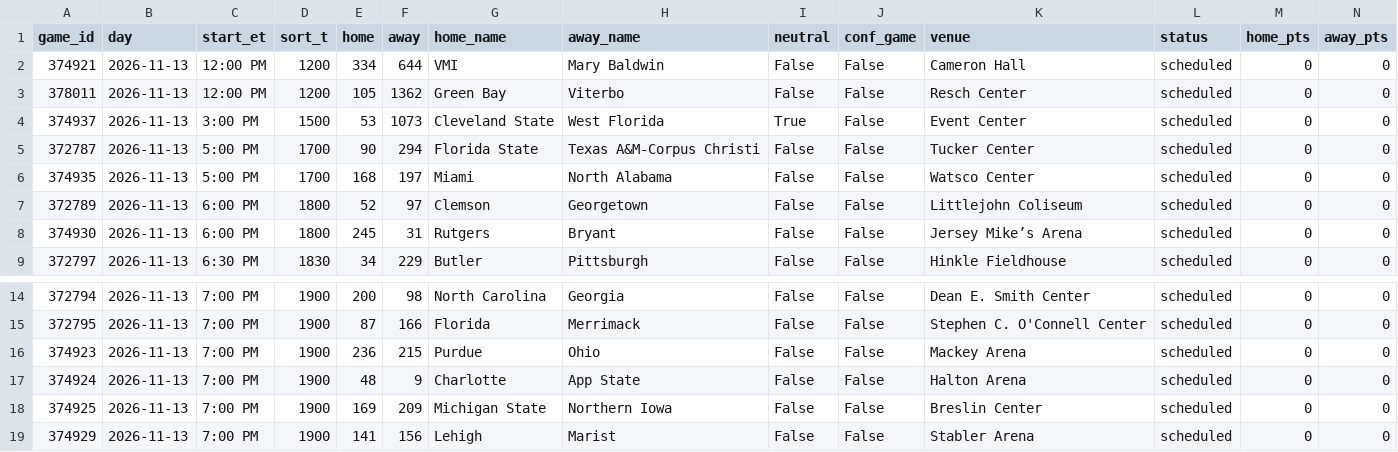
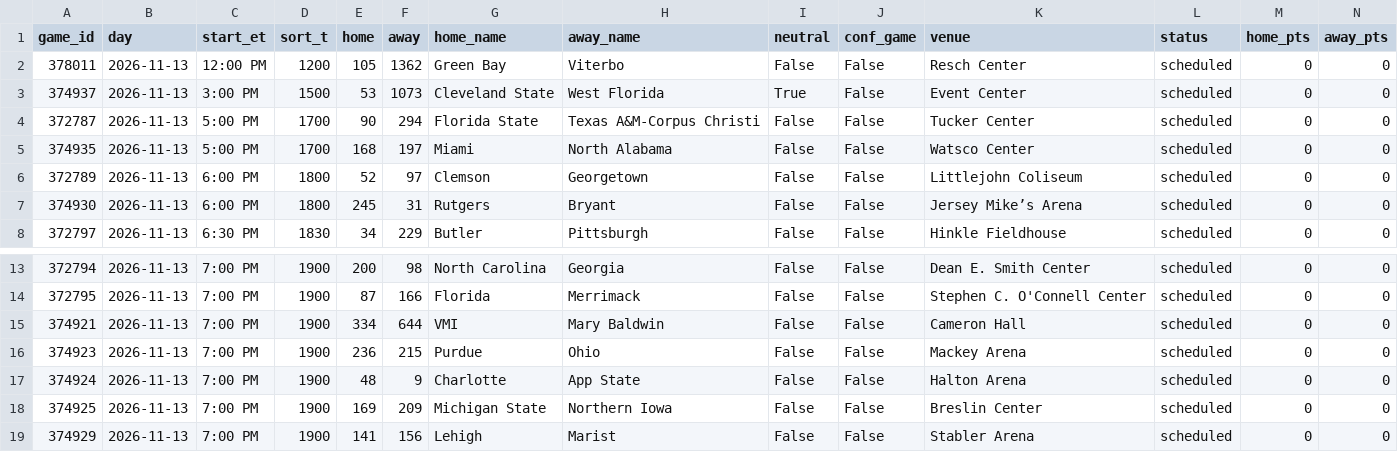
Before and after one commit to AndyCor1097/algohub-site, a CSV file: data/cbb/cbb_2026-11-13.csv, drawn as a sheet; only a part is shown, gaps mark what is left out; removed rows and columns are numbered as before the commit, all else as after; rows hold the shown columns only; the diff names each change by its address in the sheet, - before the commit and + after, or states it on an @@ line.

```diff
--- a/data/cbb/cbb_2026-11-13.csv
+++ b/data/cbb/cbb_2026-11-13.csv
-row 2: 374921 | 2026-11-13 | 12:00 PM | 1200 | 334 | 644 | VMI | Mary Baldwin | False | False | Cameron Hall | scheduled | 0 | 0
+row 15: 374921 | 2026-11-13 | 7:00 PM | 1900 | 334 | 644 | VMI | Mary Baldwin | False | False | Cameron Hall | scheduled | 0 | 0
```
Also changed, not shown: data/cfb_novig/cfb_week11.csv, data/nfl_novig/2026_wk10.csv, 33 other files.
